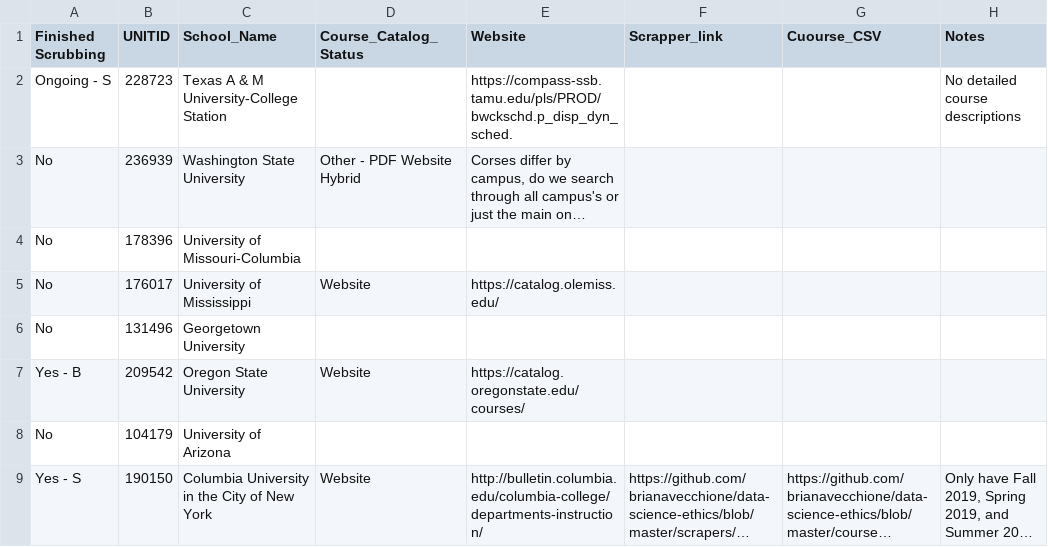
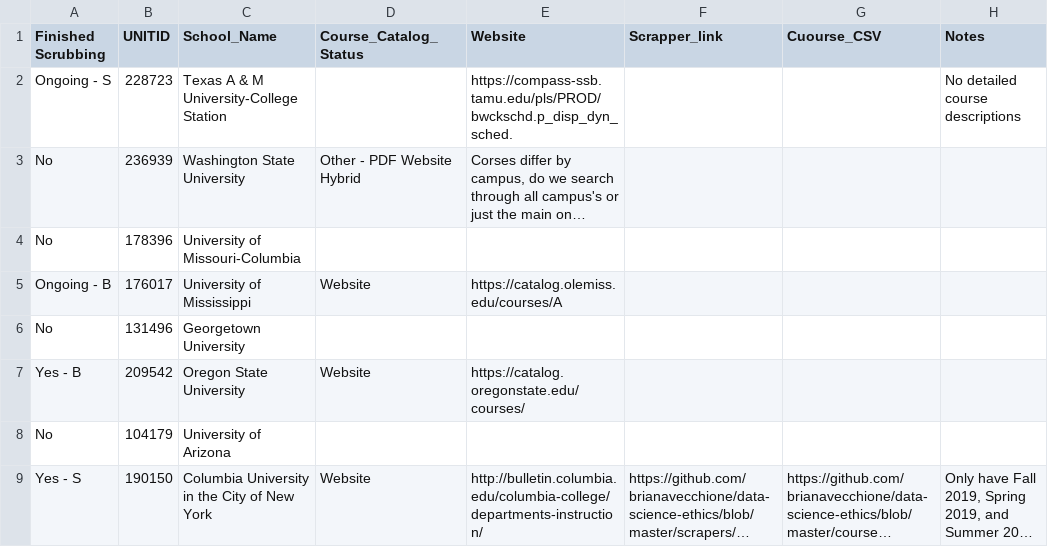
Before and after one commit to brianavecchione/data-science-ethics, a CSV file: university_notes.csv, drawn as a sheet; only a part is shown; long unchanged cells end in …; the diff names each change by its address in the sheet, - before the commit and + after, or states it on an @@ line.

Commit message:
Update university_notes.csv

```diff
--- a/university_notes.csv
+++ b/university_notes.csv
-A5 (Finished Scrubbing): No
+A5 (Finished Scrubbing): Ongoing - B
-E5 (Website): https://catalog.olemiss.edu/
+E5 (Website): https://catalog.olemiss.edu/courses/A
```
